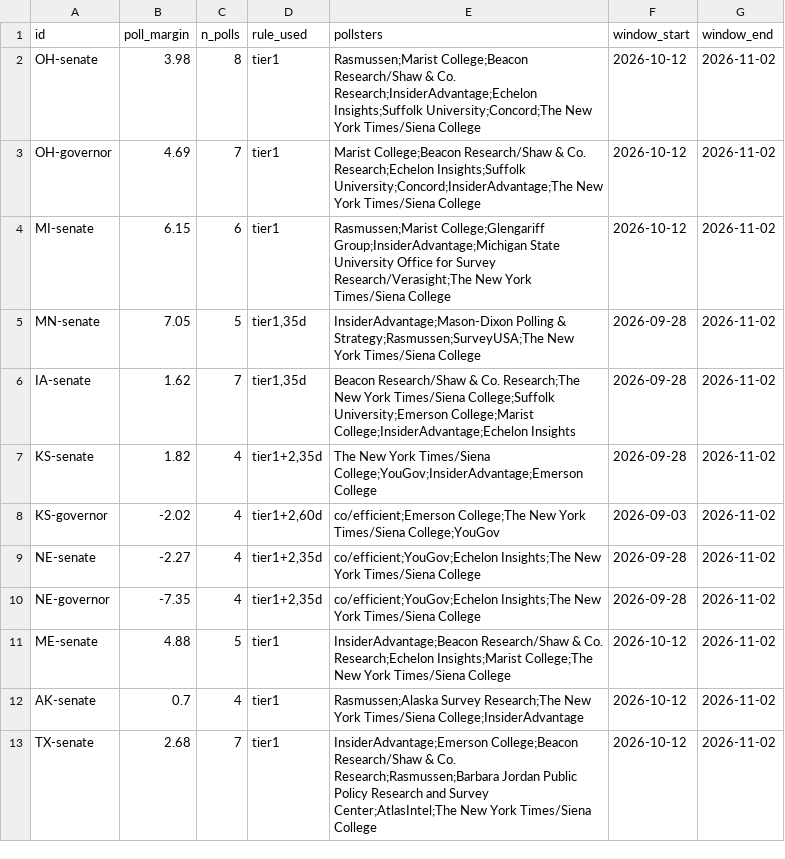
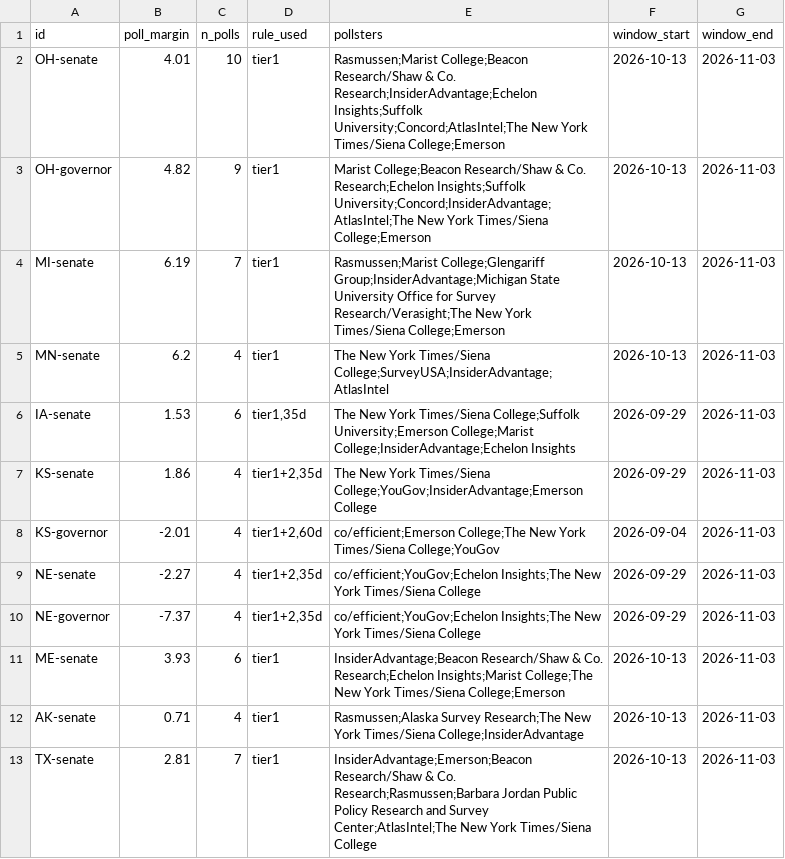
Before and after one commit to danbaer0413-cpu/election-needle, a CSV file: data/poll_inputs_auto.csv, drawn as a sheet; only a part is shown; the diff covers the shown part only.

```diff
--- a/data/poll_inputs_auto.csv
+++ b/data/poll_inputs_auto.csv
@@ -1,13 +1,13 @@
 id,poll_margin,n_polls,rule_used,pollsters,window_start,window_end
-OH-senate,3.98,8,tier1,Rasmussen;Marist College;Beacon Research/Shaw & Co. Research;InsiderAdvantage;Echelon Insights;Suffolk University;Concord;The New York Times/Siena College,2026-10-12,2026-11-02
-OH-governor,4.69,7,tier1,Marist College;Beacon Research/Shaw & Co. Research;Echelon Insights;Suffolk University;Concord;InsiderAdvantage;The New York Times/Siena College,2026-10-12,2026-11-02
-MI-senate,6.15,6,tier1,Rasmussen;Marist College;Glengariff Group;InsiderAdvantage;Michigan State University Office for Survey Research/Verasight;The New York Times/Siena College,2026-10-12,2026-11-02
-MN-senate,7.05,5,"tier1,35d",InsiderAdvantage;Mason-Dixon Polling & Strategy;Rasmussen;SurveyUSA;The New York Times/Siena College,2026-09-28,2026-11-02
-IA-senate,1.62,7,"tier1,35d",Beacon Research/Shaw & Co. Research;The New York Times/Siena College;Suffolk University;Emerson College;Marist College;InsiderAdvantage;Echelon Insights,2026-09-28,2026-11-02
-KS-senate,1.82,4,"tier1+2,35d",The New York Times/Siena College;YouGov;InsiderAdvantage;Emerson College,2026-09-28,2026-11-02
-KS-governor,-2.02,4,"tier1+2,60d",co/efficient;Emerson College;The New York Times/Siena College;YouGov,2026-09-03,2026-11-02
-NE-senate,-2.27,4,"tier1+2,35d",co/efficient;YouGov;Echelon Insights;The New York Times/Siena College,2026-09-28,2026-11-02
-NE-governor,-7.35,4,"tier1+2,35d",co/efficient;YouGov;Echelon Insights;The New York Times/Siena College,2026-09-28,2026-11-02
-ME-senate,4.88,5,tier1,InsiderAdvantage;Beacon Research/Shaw & Co. Research;Echelon Insights;Marist College;The New York Times/Siena College,2026-10-12,2026-11-02
-AK-senate,0.7,4,tier1,Rasmussen;Alaska Survey Research;The New York Times/Siena College;InsiderAdvantage,2026-10-12,2026-11-02
-TX-senate,2.68,7,tier1,InsiderAdvantage;Emerson College;Beacon Research/Shaw & Co. Research;Rasmussen;Barbara Jordan Public Policy Research and Survey Center;AtlasIntel;The New York Times/Siena College,2026-10-12,2026-11-02
+OH-senate,4.01,10,tier1,Rasmussen;Marist College;Beacon Research/Shaw & Co. Research;InsiderAdvantage;Echelon Insights;Suffolk University;Concord;AtlasIntel;The New York Times/Siena College;Emerson,2026-10-13,2026-11-03
+OH-governor,4.82,9,tier1,Marist College;Beacon Research/Shaw & Co. Research;Echelon Insights;Suffolk University;Concord;InsiderAdvantage;AtlasIntel;The New York Times/Siena College;Emerson,2026-10-13,2026-11-03
+MI-senate,6.19,7,tier1,Rasmussen;Marist College;Glengariff Group;InsiderAdvantage;Michigan State University Office for Survey Research/Verasight;The New York Times/Siena College;Emerson,2026-10-13,2026-11-03
+MN-senate,6.2,4,tier1,The New York Times/Siena College;SurveyUSA;InsiderAdvantage;AtlasIntel,2026-10-13,2026-11-03
+IA-senate,1.53,6,"tier1,35d",The New York Times/Siena College;Suffolk University;Emerson College;Marist College;InsiderAdvantage;Echelon Insights,2026-09-29,2026-11-03
+KS-senate,1.86,4,"tier1+2,35d",The New York Times/Siena College;YouGov;InsiderAdvantage;Emerson College,2026-09-29,2026-11-03
+KS-governor,-2.01,4,"tier1+2,60d",co/efficient;Emerson College;The New York Times/Siena College;YouGov,2026-09-04,2026-11-03
+NE-senate,-2.27,4,"tier1+2,35d",co/efficient;YouGov;Echelon Insights;The New York Times/Siena College,2026-09-29,2026-11-03
+NE-governor,-7.37,4,"tier1+2,35d",co/efficient;YouGov;Echelon Insights;The New York Times/Siena College,2026-09-29,2026-11-03
+ME-senate,3.93,6,tier1,InsiderAdvantage;Beacon Research/Shaw & Co. Research;Echelon Insights;Marist College;The New York Times/Siena College;Emerson,2026-10-13,2026-11-03
+AK-senate,0.71,4,tier1,Rasmussen;Alaska Survey Research;The New York Times/Siena College;InsiderAdvantage,2026-10-13,2026-11-03
+TX-senate,2.81,7,tier1,InsiderAdvantage;Emerson;Beacon Research/Shaw & Co. Research;Rasmussen;Barbara Jordan Public Policy Research and Survey Center;AtlasIntel;The New York Times/Siena College,2026-10-13,2026-11-03
```
Also changed, not shown: 61 edited cells elsewhere in this file, data/MS/u-s-senate/early.csv, data/civic_early_log.csv, 33 other files.
